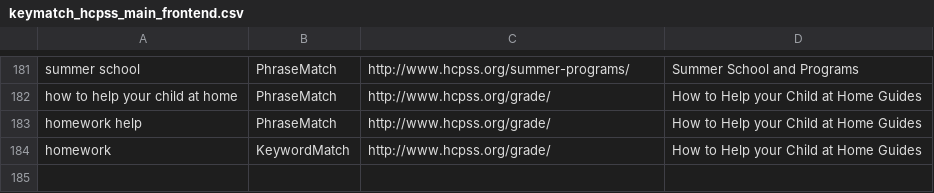
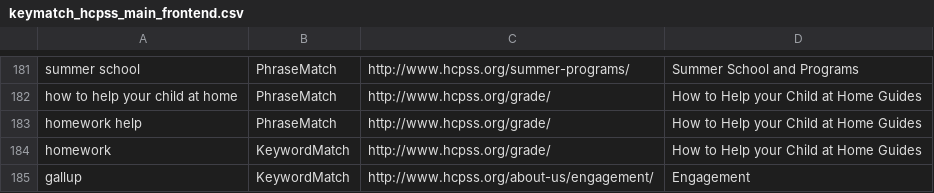
Before and after one commit to HCPSS/hcpss-search-terms, a CSV file: keymatch_hcpss_main_frontend.csv, drawn as a sheet; only a part is shown, gaps mark what is left out; the diff names each change by its address in the sheet, - before the commit and + after, or states it on an @@ line.

Commit message:
Add term for Gallup

```diff
--- a/keymatch_hcpss_main_frontend.csv
+++ b/keymatch_hcpss_main_frontend.csv
+row 185: gallup | KeywordMatch | http://www.hcpss.org/about-us/engagement/ | Engagement
```
